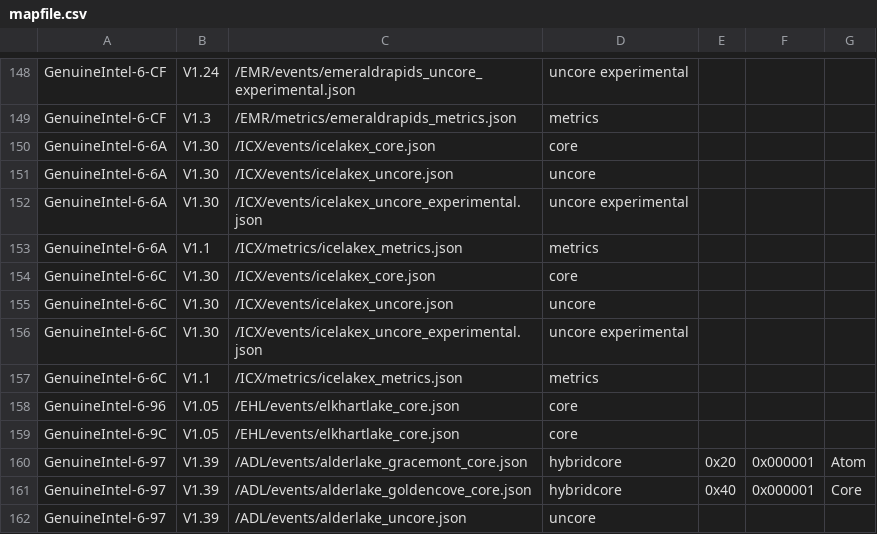
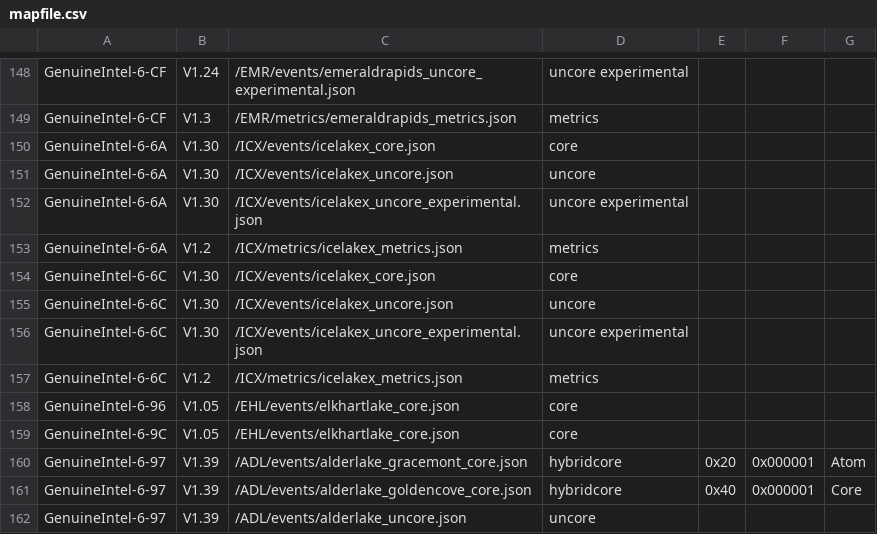
Before and after one commit to intel/perfmon, a CSV file: mapfile.csv, drawn as a sheet; only a part is shown, gaps mark what is left out.

```diff
--- a/mapfile.csv
+++ b/mapfile.csv
@@ -152,3 +152,3 @@ GenuineIntel-6-6A,V1.30,/ICX/events/icelakex_uncore.json,uncore,,,
 GenuineIntel-6-6A,V1.30,/ICX/events/icelakex_uncore_experimental.json,uncore experimental,,,
-GenuineIntel-6-6A,V1.1,/ICX/metrics/icelakex_metrics.json,metrics,,,
+GenuineIntel-6-6A,V1.2,/ICX/metrics/icelakex_metrics.json,metrics,,,
 GenuineIntel-6-6C,V1.30,/ICX/events/icelakex_core.json,core,,,
@@ -156,3 +156,3 @@ GenuineIntel-6-6C,V1.30,/ICX/events/icelakex_uncore.json,uncore,,,
 GenuineIntel-6-6C,V1.30,/ICX/events/icelakex_uncore_experimental.json,uncore experimental,,,
-GenuineIntel-6-6C,V1.1,/ICX/metrics/icelakex_metrics.json,metrics,,,
+GenuineIntel-6-6C,V1.2,/ICX/metrics/icelakex_metrics.json,metrics,,,
 GenuineIntel-6-96,V1.05,/EHL/events/elkhartlake_core.json,core,,,
```
Also changed, not shown: 1 other file.
